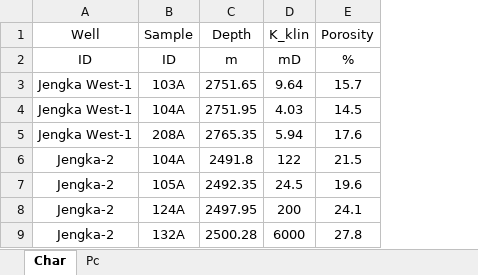
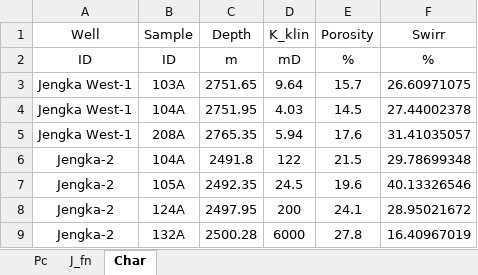
Before and after one commit to munishkumar-gh/munishkumar-gh.github.io, an Excel workbook: Core_Analysis_CPOC/Pc_CPOC.xlsx, sheet Char, drawn as a sheet; only a part is shown; values as stored, in another font and other column widths than the file's, no borders; the diff names each change by its address in the sheet, - before the commit and + after, or states it on an @@ line.

```diff
--- a/Core_Analysis_CPOC/Pc_CPOC.xlsx (sheet Char)
+++ b/Core_Analysis_CPOC/Pc_CPOC.xlsx (sheet Char)
+sheet tab: J_fn
@@ sheet tab order changed: Pc | J_fn | Char @@
+column F (Swirr), rows 2-9: % | 26.60971075 | 27.44002378 | 31.41035057 | 29.78699348 | 40.13326546 | 28.95021672 | 16.40967019
```
Also changed, not shown: sheet Pc, 2 other files.
